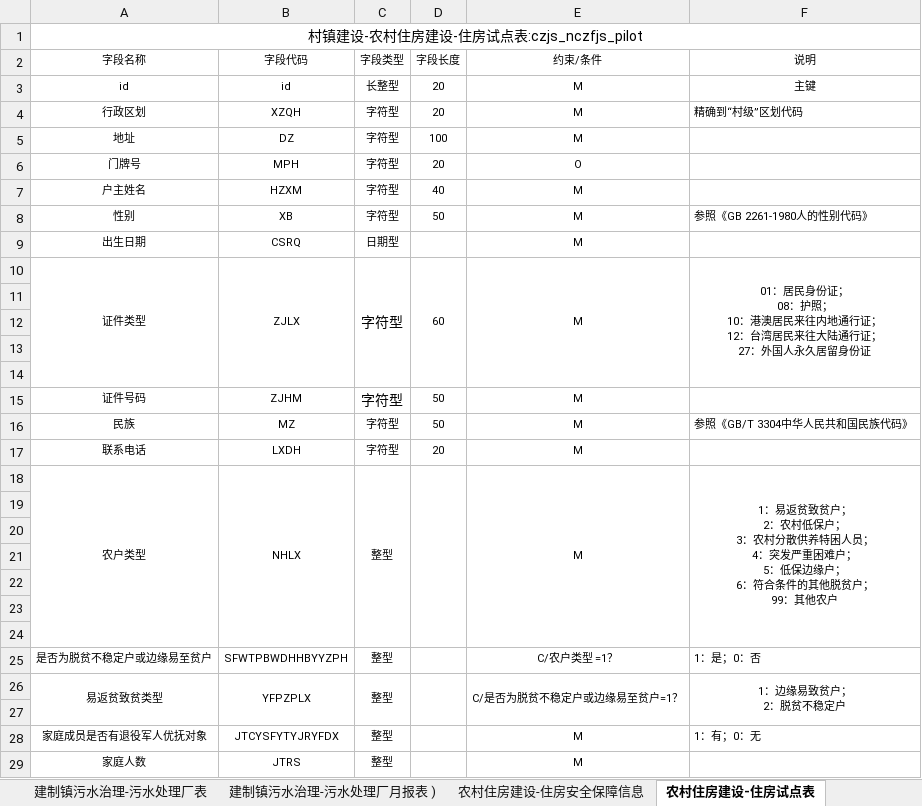
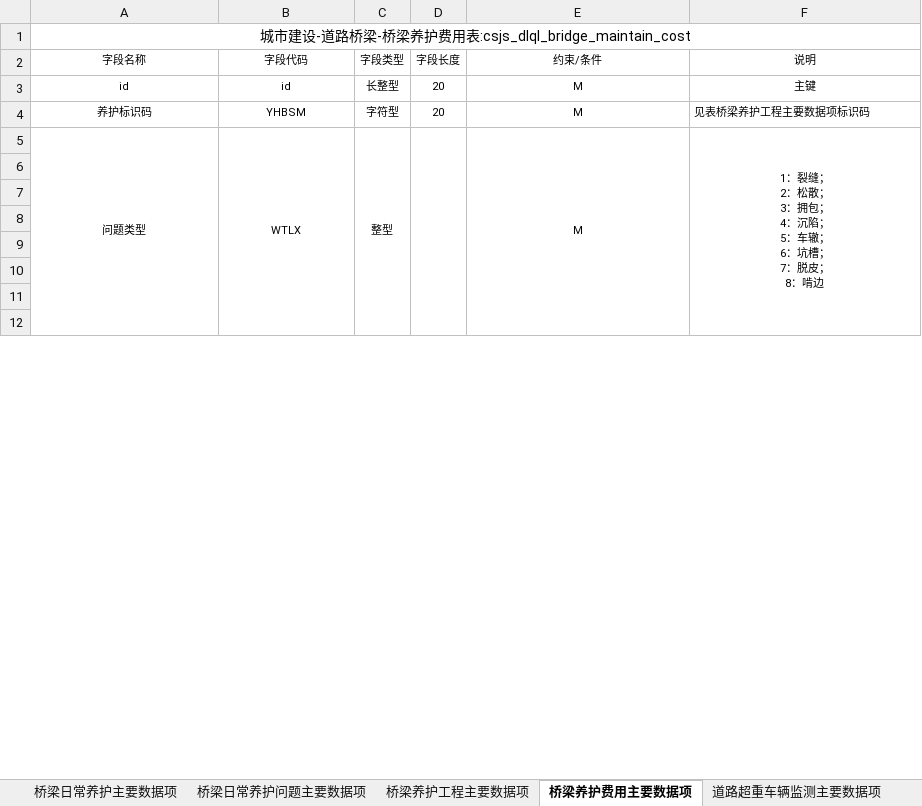
Before and after one commit to wangjunboit/excel-to-sql, an Excel workbook: src/main/resources/excel/1.xlsx, sheet 桥梁养护费用主要数据项, drawn as a sheet; only a part is shown; values as stored, in another font and other column widths than the file's, no borders; removed rows and columns are numbered as before the commit, all else as after; ↵ is a line break in a cell; the diff covers the shown part only; the diff names each change by its address in the sheet, - before the commit and + after, or states it on an @@ line.

```diff
--- a/src/main/resources/excel/1.xlsx (sheet 桥梁养护费用主要数据项)
+++ b/src/main/resources/excel/1.xlsx (sheet 桥梁养护费用主要数据项)
-sheet tab: 建制镇污水治理-污水处理厂表
+sheet tab: 桥梁日常养护主要数据项
-sheet tab: 建制镇污水治理-污水处理厂月报表 )
+sheet tab: 桥梁日常养护问题主要数据项
-sheet tab: 农村住房建设-住房安全保障信息
+sheet tab: 桥梁养护工程主要数据项
-sheet tab: 农村住房建设-住房试点表
+sheet tab: 桥梁养护费用主要数据项
+sheet tab: 道路超重车辆监测主要数据项
-A1 (字段名称): 村镇建设-农村住房建设-住房试点表:czjs_nczfjs_pilot
+A1 (字段名称): 城市建设-道路桥梁-桥梁养护费用表:csjs_dlql_bridge_maintain_cost
-row 4: 行政区划 | XZQH | 字符型 | 20 | M | 精确到“村级”区划代码
-row 5: 地址 | DZ | 字符型 | 100 | M
-row 6: 门牌号 | MPH | 字符型 | 20 | O
-row 7: 户主姓名 | HZXM | 字符型 | 40 | M
-row 8: 性别 | XB | 字符型 | 50 | M | 参照《GB 2261-1980人的性别代码》
-row 9: 出生日期 | CSRQ | 日期型 |  | M
-row 10: 证件类型 | ZJLX | 字符型 | 60 | M | 01：居民身份证； ↵ 08：护照； ↵ 10：港澳居民来往内地通行证； ↵ 12：台湾居民来往大陆通行证； ↵ 27：外国人永久居留身份证
-row 4: (empty)
+row 4: 养护标识码 | YHBSM | 字符型 | 20 | M | 见表桥梁养护工程主要数据项标识码
-row 5: (empty)
+row 5: 问题类型 | WTLX | 整型 |  | M | 1：裂缝； ↵ 2：松散； ↵ 3：拥包； ↵ 4：沉陷； ↵ 5：车辙； ↵ 6：坑槽； ↵ 7：脱皮； ↵ 8：啃边
+A5:A12 merged
+B5:B12 merged
+C5:C12 merged
+D5:D12 merged
+E5:E12 merged
+F5:F12 merged
-row 13: (empty)
-row 14: (empty)
-row 15: 证件号码 | ZJHM | 字符型 | 50 | M
-row 16: 民族 | MZ | 字符型 | 50 | M | 参照《GB/T 3304中华人民共和国民族代码》
-row 17: 联系电话 | LXDH | 字符型 | 20 | M
-row 18: 农户类型 | NHLX | 整型 |  | M | 1：易返贫致贫户； ↵ 2：农村低保户； ↵ 3：农村分散供养特困人员； ↵ 4：突发严重困难户； ↵ 5：低保边缘户； ↵ 6：符合条件的其他脱贫户； ↵ 99：其他农户
-row 25: 是否为脱贫不稳定户或边缘易至贫户 | SFWTPBWDHHBYYZPH | 整型 |  | C/农户类型 =1？ | 1：是；0：否
-row 26: 易返贫致贫类型 | YFPZPLX | 整型 |  | C/是否为脱贫不稳定户或边缘易至贫户=1？ | 1：边缘易致贫户； ↵ 2：脱贫不稳定户
-row 28: 家庭成员是否有退役军人优抚对象 | JTCYSFYTYJRYFDX | 整型 |  | M | 1：有；0：无
-row 29: 家庭人数 | JTRS | 整型 |  | M
```
Also changed, not shown: 36 removed rows and 7 edited cells elsewhere in this sheet, sheet 道路基本信息主要数据项, sheet 桥梁养护工程主要数据项, sheet 桥梁日常养护主要数据项, sheet 桥梁日常养护问题主要数据项, sheet 道路养护工程主要数据项, sheet 道桥养护部门主要数据项, 7 more sheets, other sheet tabs, 1 other file.
